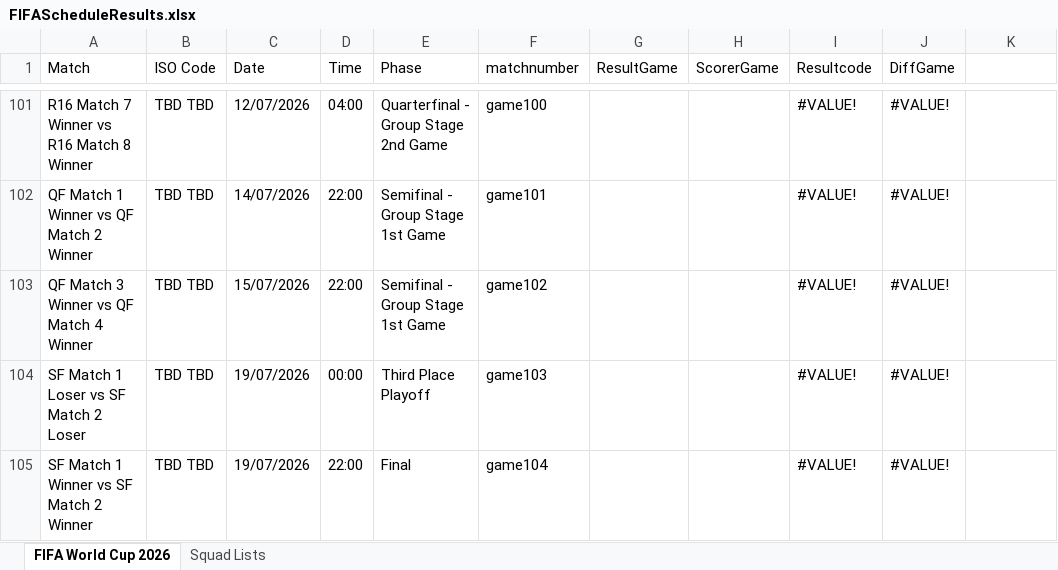
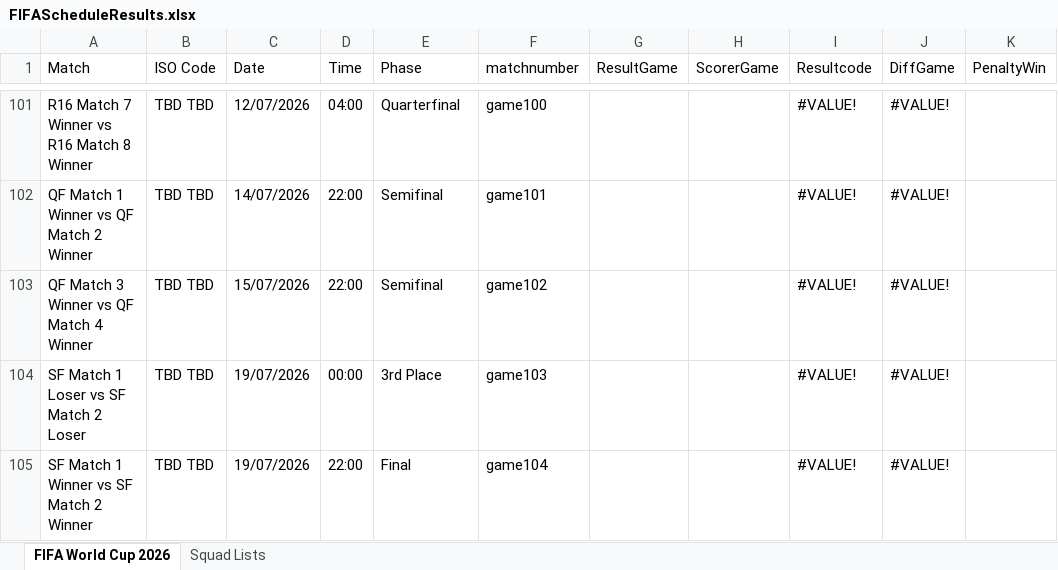
Before and after one commit to FrancisFayolle/World-Cup-betting, an Excel workbook: FIFAScheduleResults.xlsx, sheet FIFA World Cup 2026, drawn as a sheet; only a part is shown, gaps mark what is left out; values as stored, in another font and other column widths than the file's, no cell formats; the diff covers the shown part only; the diff names each change by its address in the sheet, - before the commit and + after, or states it on an @@ line.

Commit message:
Knockout stage round ready for deployment, results back up done

```diff
--- a/FIFAScheduleResults.xlsx (sheet FIFA World Cup 2026)
+++ b/FIFAScheduleResults.xlsx (sheet FIFA World Cup 2026)
-K1: (empty)
+K1: PenaltyWin
-E101 (Phase): Quarterfinal - Group Stage 2nd Game
+E101 (Phase): Quarterfinal
-E102:E103 (Phase): Semifinal - Group Stage 1st Game
+E102:E103 (Phase): Semifinal
-E104 (Phase): Third Place Playoff
+E104 (Phase): 3rd Place
```
Also changed, not shown: 43 edited cells elsewhere in this sheet, cell formats, gameschedule.xlsx, otherquest.xlsx, 8 other files.
